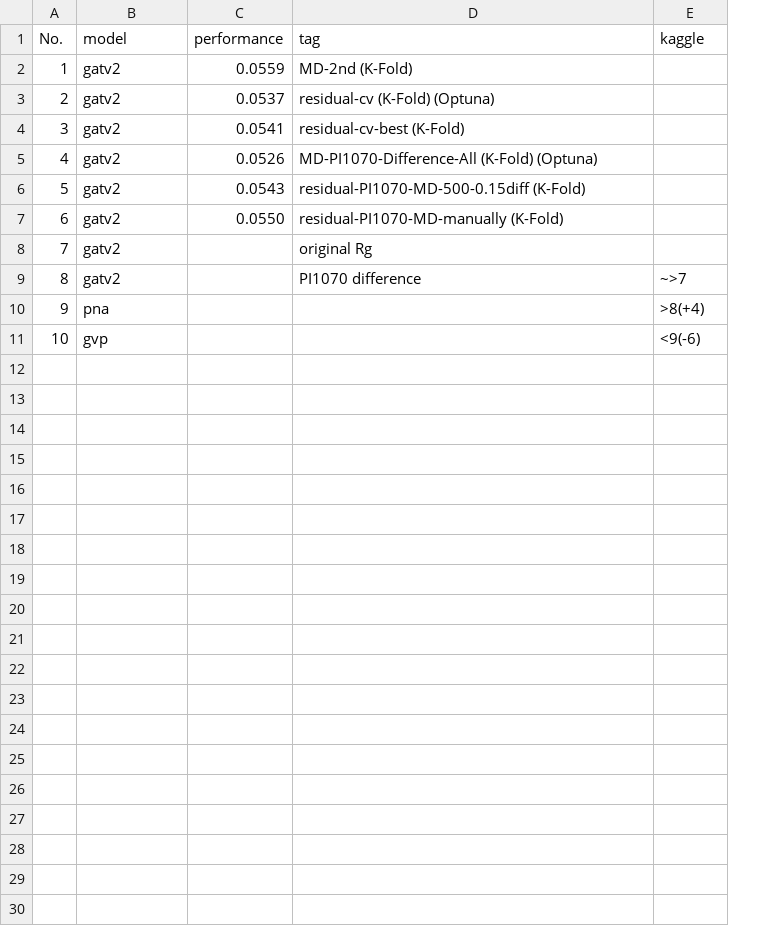
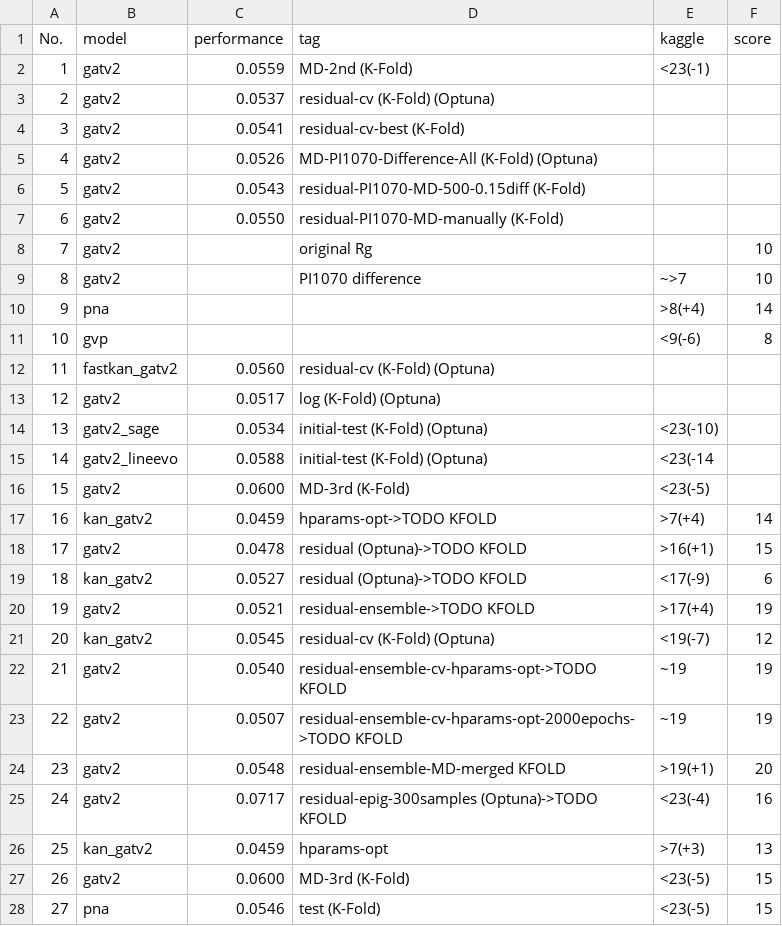
Before and after one commit to fate1997/polymon, a CSV file: performance/Rg.csv, drawn as a sheet; the diff names each change by its address in the sheet, - before the commit and + after, or states it on an @@ line.

```diff
--- a/performance/Rg.csv
+++ b/performance/Rg.csv
+column F (score), rows 8-11: 10 | 10 | 14 | 8
-E2 (kaggle): (empty)
+E2 (kaggle): <23(-1)
+row 12: 11 | fastkan_gatv2 | 0.0560 | residual-cv (K-Fold) (Optuna)
+row 13: 12 | gatv2 | 0.0517 | log (K-Fold) (Optuna)
+row 14: 13 | gatv2_sage | 0.0534 | initial-test (K-Fold) (Optuna) | <23(-10)
+row 15: 14 | gatv2_lineevo | 0.0588 | initial-test (K-Fold) (Optuna) | <23(-14
+row 16: 15 | gatv2 | 0.0600 | MD-3rd (K-Fold) | <23(-5)
+row 17: 16 | kan_gatv2 | 0.0459 | hparams-opt->TODO KFOLD | >7(+4) | 14
+row 18: 17 | gatv2 | 0.0478 | residual (Optuna)->TODO KFOLD | >16(+1) | 15
+row 19: 18 | kan_gatv2 | 0.0527 | residual (Optuna)->TODO KFOLD | <17(-9) | 6
+row 20: 19 | gatv2 | 0.0521 | residual-ensemble->TODO KFOLD | >17(+4) | 19
+row 21: 20 | kan_gatv2 | 0.0545 | residual-cv (K-Fold) (Optuna) | <19(-7) | 12
+row 22: 21 | gatv2 | 0.0540 | residual-ensemble-cv-hparams-opt->TODO KFOLD | ~19 | 19
+row 23: 22 | gatv2 | 0.0507 | residual-ensemble-cv-hparams-opt-2000epochs->TODO KFOLD | ~19 | 19
+row 24: 23 | gatv2 | 0.0548 | residual-ensemble-MD-merged KFOLD | >19(+1) | 20
+row 25: 24 | gatv2 | 0.0717 | residual-epig-300samples (Optuna)->TODO KFOLD | <23(-4) | 16
+row 26: 25 | kan_gatv2 | 0.0459 | hparams-opt | >7(+3) | 13
+row 27: 26 | gatv2 | 0.0600 | MD-3rd (K-Fold) | <23(-5) | 15
+row 28: 27 | pna | 0.0546 | test (K-Fold) | <23(-5) | 15
```
Also changed, not shown: performance.csv, performance/Density.csv, 3 other files.
